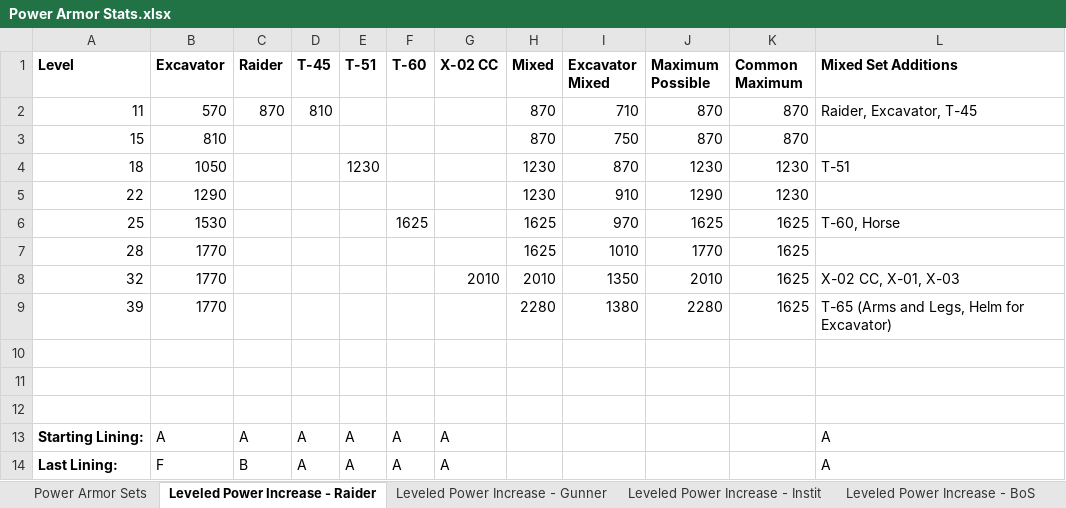
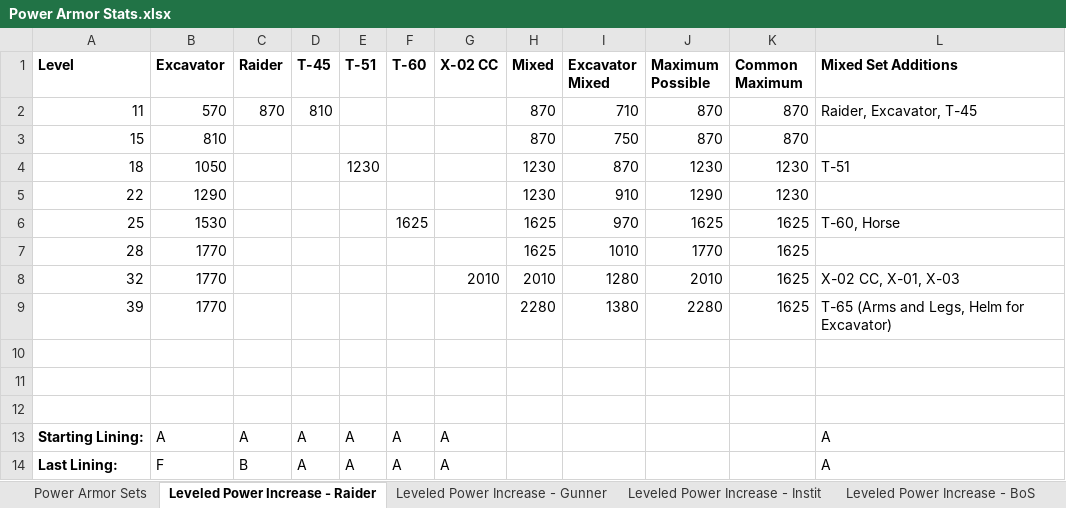
Before and after one commit to jackeys/Power-Armor-to-the-People, an Excel workbook: Balancing Data/Power Armor Stats.xlsx, sheet Leveled Power Increase - Raider, drawn as a sheet; values as stored, in another font and other column widths than the file's, no borders; charts and pictures not drawn; the diff names each change by its address in the sheet, - before the commit and + after, or states it on an @@ line.

```diff
--- a/Balancing Data/Power Armor Stats.xlsx (sheet Leveled Power Increase - Raider)
+++ b/Balancing Data/Power Armor Stats.xlsx (sheet Leveled Power Increase - Raider)
-I8 (Excavator Mixed): 1350
+I8 (Excavator Mixed): 1280
```
Also changed, not shown: sheet Power Armor Sets, formulas that keep their value, charts or pictures.
